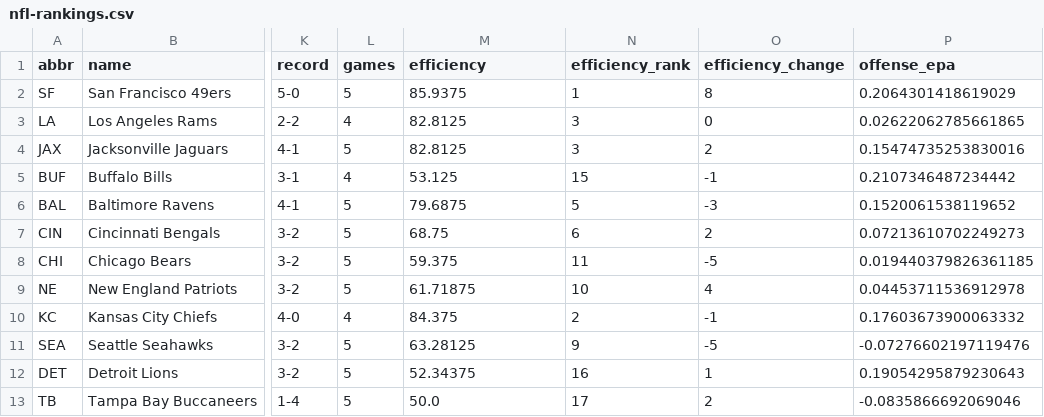
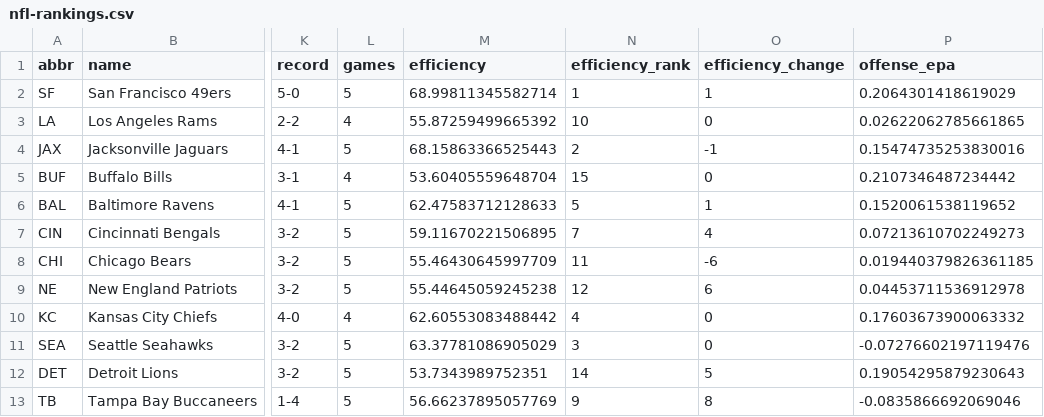
Before and after one commit to jrmorgan18/World_Cup_Website, a CSV file: assets/data/nfl-rankings.csv, drawn as a sheet; only a part is shown, gaps mark what is left out; the diff covers the shown part only; the diff names each change by its address in the sheet, - before the commit and + after, or states it on an @@ line.

Commit message:
Use current published Efficiency Index alongside frozen TSI

```diff
--- a/assets/data/nfl-rankings.csv
+++ b/assets/data/nfl-rankings.csv
-M2 (efficiency): 85.9375
+M2 (efficiency): 68.99811345582714
-O2 (efficiency_change): 8
+O2 (efficiency_change): 1
-M3 (efficiency): 82.8125
+M3 (efficiency): 55.87259499665392
-N3 (efficiency_rank): 3
+N3 (efficiency_rank): 10
-M4 (efficiency): 82.8125
+M4 (efficiency): 68.15863366525443
-N4 (efficiency_rank): 3
+N4 (efficiency_rank): 2
-O4 (efficiency_change): 2
+O4 (efficiency_change): -1
-M5 (efficiency): 53.125
+M5 (efficiency): 53.60405559648704
-O5 (efficiency_change): -1
+O5 (efficiency_change): 0
-M6 (efficiency): 79.6875
+M6 (efficiency): 62.47583712128633
-O6 (efficiency_change): -3
+O6 (efficiency_change): 1
-M7 (efficiency): 68.75
+M7 (efficiency): 59.11670221506895
-N7 (efficiency_rank): 6
+N7 (efficiency_rank): 7
-O7 (efficiency_change): 2
+O7 (efficiency_change): 4
-M8 (efficiency): 59.375
+M8 (efficiency): 55.46430645997709
-O8 (efficiency_change): -5
+O8 (efficiency_change): -6
-M9 (efficiency): 61.71875
+M9 (efficiency): 55.44645059245238
-N9 (efficiency_rank): 10
+N9 (efficiency_rank): 12
-O9 (efficiency_change): 4
+O9 (efficiency_change): 6
-M10 (efficiency): 84.375
+M10 (efficiency): 62.60553083488442
-N10 (efficiency_rank): 2
+N10 (efficiency_rank): 4
-O10 (efficiency_change): -1
+O10 (efficiency_change): 0
-M11 (efficiency): 63.28125
+M11 (efficiency): 63.37781086905029
-N11 (efficiency_rank): 9
+N11 (efficiency_rank): 3
-O11 (efficiency_change): -5
+O11 (efficiency_change): 0
-M12 (efficiency): 52.34375
+M12 (efficiency): 53.7343989752351
-N12 (efficiency_rank): 16
+N12 (efficiency_rank): 14
-O12 (efficiency_change): 1
+O12 (efficiency_change): 5
-M13 (efficiency): 50.0
+M13 (efficiency): 56.66237895057769
-N13 (efficiency_rank): 17
+N13 (efficiency_rank): 9
-O13 (efficiency_change): 2
+O13 (efficiency_change): 8
```
Also changed, not shown: 55 edited cells elsewhere in this file, assets/data/nfl-results.csv, 13 other files.
